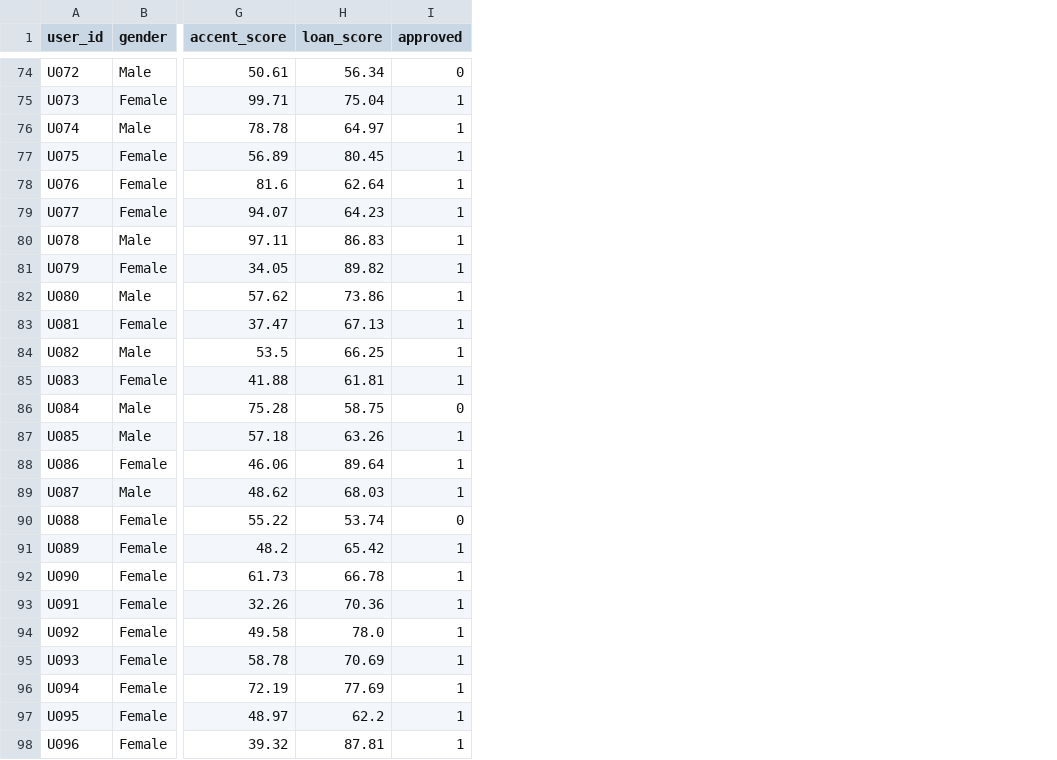
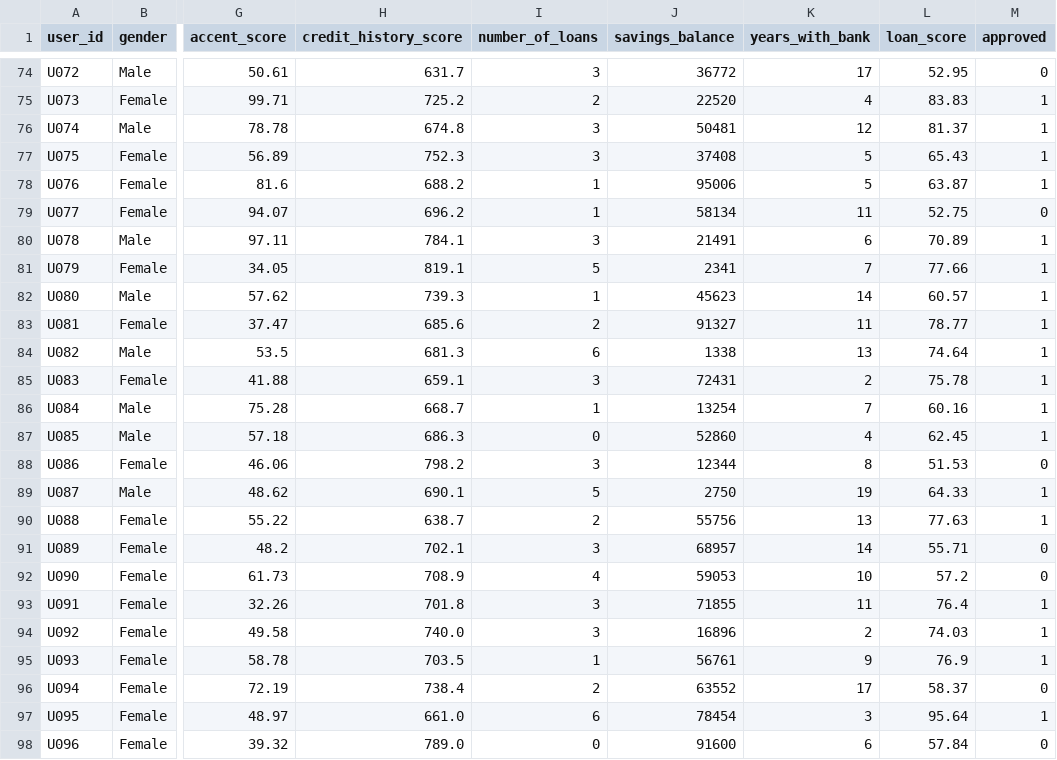
Before and after one commit to drtirnadeb/FairFrame, a CSV file: beginner/data/loan_data.csv, drawn as a sheet; only a part is shown, gaps mark what is left out; addresses are those after the commit; the diff covers the shown part only; the diff names each change by its address in the sheet, - before the commit and + after, or states it on an @@ line.

```diff
--- a/beginner/data/loan_data.csv
+++ b/beginner/data/loan_data.csv
+column H (credit_history_score), rows 74-98: 631.7 | 725.2 | 674.8 | 752.3 | 688.2 | 696.2 | 784.1 | 819.1 | 739.3 | 685.6 | 681.3 | 659.1 | 668.7 | 686.3 | 798.2 | 690.1 | 638.7 | 702.1 | 708.9 | 701.8 | 740.0 | 703.5 | 738.4 | 661.0 | 789.0
+column I (number_of_loans), rows 74-98: 3 | 2 | 3 | 3 | 1 | 1 | 3 | 5 | 1 | 2 | 6 | 3 | 1 | 0 | 3 | 5 | 2 | 3 | 4 | 3 | 3 | 1 | 2 | 6 | 0
+column J (savings_balance), rows 74-98: 36772 | 22520 | 50481 | 37408 | 95006 | 58134 | 21491 | 2341 | 45623 | 91327 | 1338 | 72431 | 13254 | 52860 | 12344 | 2750 | 55756 | 68957 | 59053 | 71855 | 16896 | 56761 | 63552 | 78454 | 91600
+column K (years_with_bank), rows 74-98: 17 | 4 | 12 | 5 | 5 | 11 | 6 | 7 | 14 | 11 | 13 | 2 | 7 | 4 | 8 | 19 | 13 | 14 | 10 | 11 | 2 | 9 | 17 | 3 | 6
-L74 (loan_score): 56.34
+L74 (loan_score): 52.95
-L75 (loan_score): 75.04
+L75 (loan_score): 83.83
-L76 (loan_score): 64.97
+L76 (loan_score): 81.37
-L77 (loan_score): 80.45
+L77 (loan_score): 65.43
-L78 (loan_score): 62.64
+L78 (loan_score): 63.87
-L79 (loan_score): 64.23
+L79 (loan_score): 52.75
-M79 (approved): 1
+M79 (approved): 0
-L80 (loan_score): 86.83
+L80 (loan_score): 70.89
-L81 (loan_score): 89.82
+L81 (loan_score): 77.66
-L82 (loan_score): 73.86
+L82 (loan_score): 60.57
-L83 (loan_score): 67.13
+L83 (loan_score): 78.77
-L84 (loan_score): 66.25
+L84 (loan_score): 74.64
-L85 (loan_score): 61.81
+L85 (loan_score): 75.78
-L86 (loan_score): 58.75
+L86 (loan_score): 60.16
-M86 (approved): 0
+M86 (approved): 1
-L87 (loan_score): 63.26
+L87 (loan_score): 62.45
-L88 (loan_score): 89.64
+L88 (loan_score): 51.53
-M88 (approved): 1
+M88 (approved): 0
-L89 (loan_score): 68.03
+L89 (loan_score): 64.33
-L90 (loan_score): 53.74
+L90 (loan_score): 77.63
-M90 (approved): 0
+M90 (approved): 1
-L91 (loan_score): 65.42
+L91 (loan_score): 55.71
-M91:M92 (approved): 1
+M91:M92 (approved): 0
-L92 (loan_score): 66.78
+L92 (loan_score): 57.2
-L93 (loan_score): 70.36
+L93 (loan_score): 76.4
-L94 (loan_score): 78.0
+L94 (loan_score): 74.03
-L95 (loan_score): 70.69
+L95 (loan_score): 76.9
-L96 (loan_score): 77.69
+L96 (loan_score): 58.37
-M96 (approved): 1
+M96 (approved): 0
-L97 (loan_score): 62.2
+L97 (loan_score): 95.64
-L98 (loan_score): 87.81
+L98 (loan_score): 57.84
-M98 (approved): 1
+M98 (approved): 0
```
Also changed, not shown: 96 edited cells elsewhere in this file, advanced/data/loan_data.csv, advanced/data/promotion_data.csv, 13 other files.
